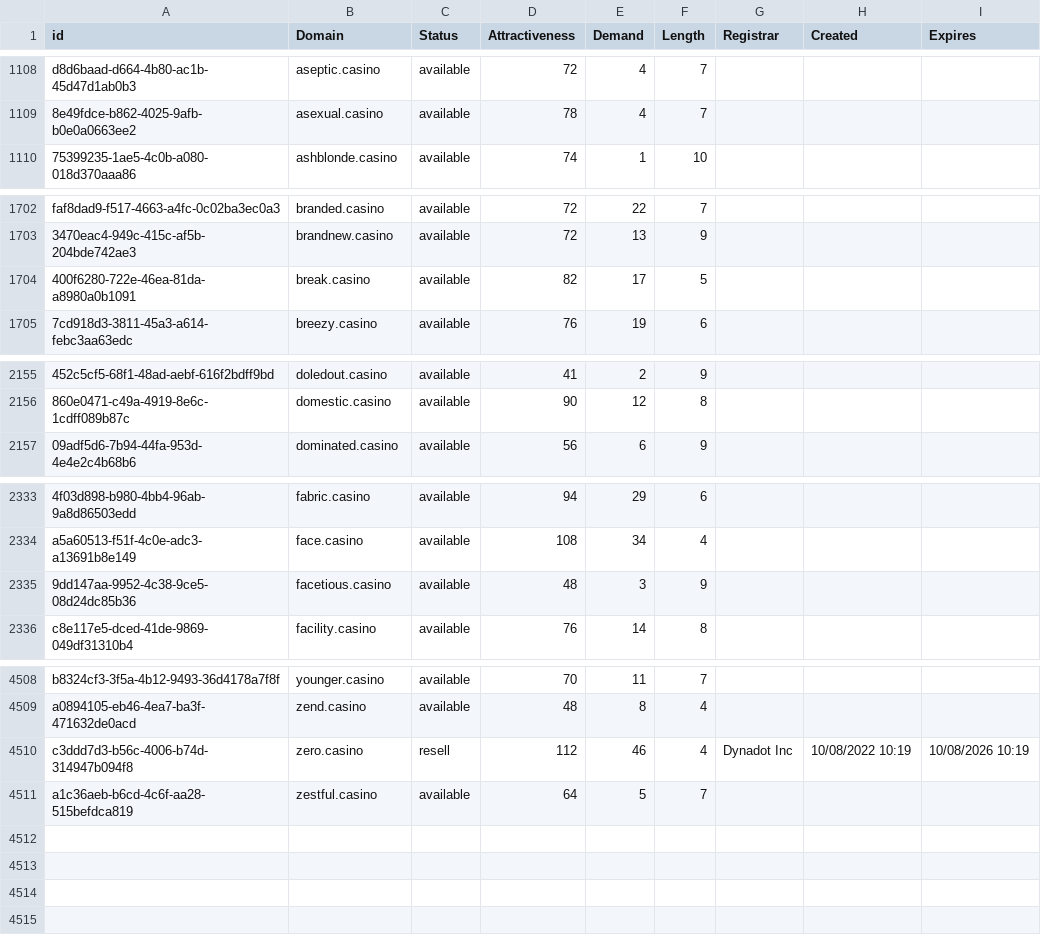
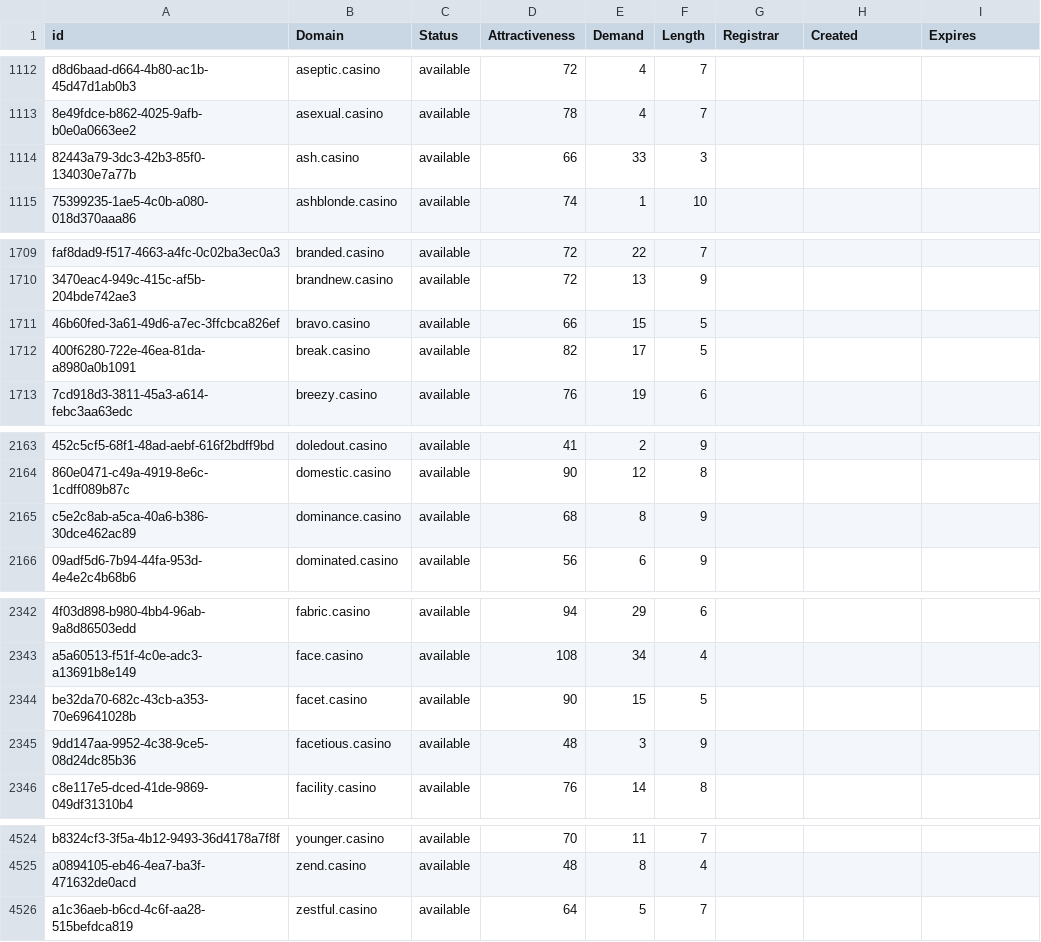
Before and after one commit to UniqueDomains/casino-oneword-domains, a CSV file: casino.csv, drawn as a sheet; only a part is shown, gaps mark what is left out; removed rows and columns are numbered as before the commit, all else as after; the diff covers the shown part only; the diff names each change by its address in the sheet, - before the commit and + after, or states it on an @@ line.

```diff
--- a/casino.csv
+++ b/casino.csv
+row 1114: 82443a79-3dc3-42b3-85f0-134030e7a77b | ash.casino | available | 66 | 33 | 3
+row 1711: 46b60fed-3a61-49d6-a7ec-3ffcbca826ef | bravo.casino | available | 66 | 15 | 5
+row 2165: c5e2c8ab-a5ca-40a6-b386-30dce462ac89 | dominance.casino | available | 68 | 8 | 9
+row 2344: be32da70-682c-43cb-a353-70e69641028b | facet.casino | available | 90 | 15 | 5
-row 4510: c3ddd7d3-b56c-4006-b74d-314947b094f8 | zero.casino | resell | 112 | 46 | 4 | Dynadot Inc | 10/08/2022 10:19 | 10/08/2026 10:19
```
Also changed, not shown: 14 added rows, 2 removed rows and 23 edited cells elsewhere in this file, 2 other files.
